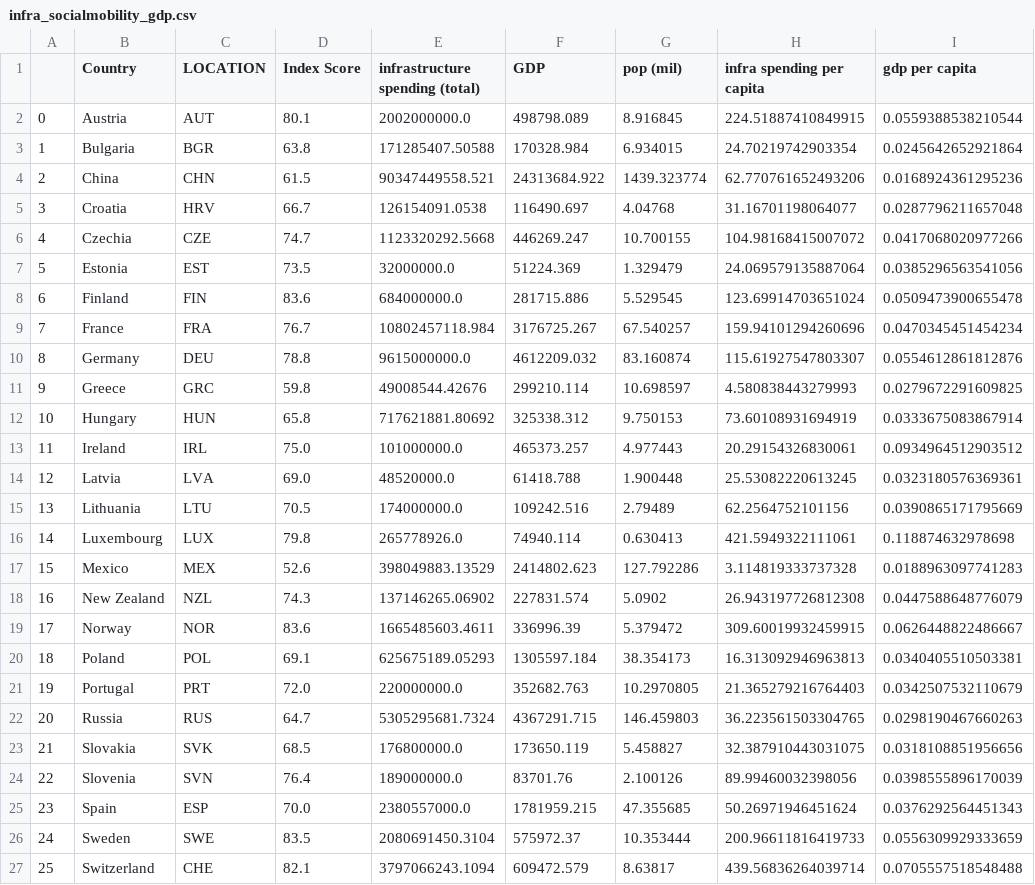
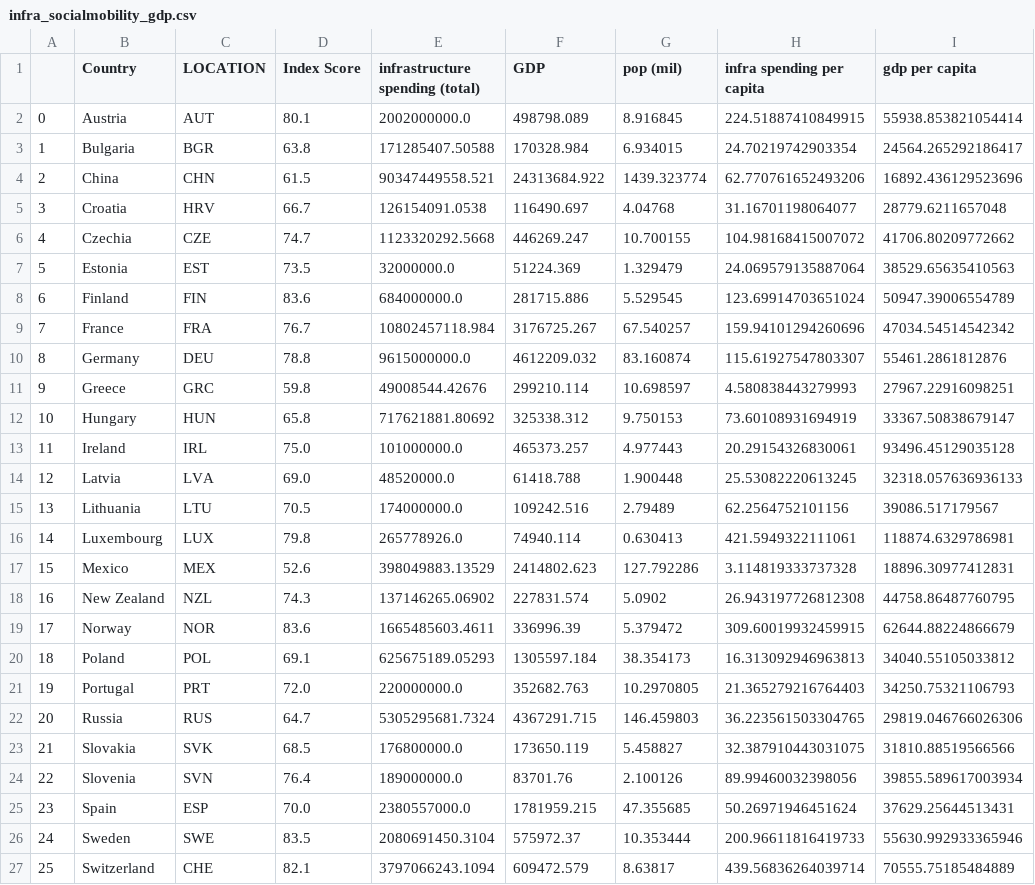
Before and after one commit to tomcaughley/tomcaughley.github.io, a CSV file: Data/infra_socialmobility_gdp.csv, drawn as a sheet.

```diff
--- a/Data/infra_socialmobility_gdp.csv
+++ b/Data/infra_socialmobility_gdp.csv
@@ -1,27 +1,27 @@
 ,Country,LOCATION,Index Score,infrastructure spending (total),GDP,pop (mil),infra spending per capita,gdp per capita
-0,Austria,AUT,80.1,2002000000.0,498798.089,8.916845,224.51887410849915,0.0559388538210544
-1,Bulgaria,BGR,63.8,171285407.50588,170328.984,6.934015,24.70219742903354,0.0245642652921864
-2,China,CHN,61.5,90347449558.521,24313684.922,1439.323774,62.770761652493206,0.0168924361295236
-3,Croatia,HRV,66.7,126154091.0538,116490.697,4.04768,31.16701198064077,0.0287796211657048
-4,Czechia,CZE,74.7,1123320292.5668,446269.247,10.700155,104.98168415007072,0.0417068020977266
-5,Estonia,EST,73.5,32000000.0,51224.369,1.329479,24.069579135887064,0.0385296563541056
-6,Finland,FIN,83.6,684000000.0,281715.886,5.529545,123.69914703651024,0.0509473900655478
-7,France,FRA,76.7,10802457118.984,3176725.267,67.540257,159.94101294260696,0.0470345451454234
-8,Germany,DEU,78.8,9615000000.0,4612209.032,83.160874,115.61927547803307,0.0554612861812876
-9,Greece,GRC,59.8,49008544.42676,299210.114,10.698597,4.580838443279993,0.0279672291609825
-10,Hungary,HUN,65.8,717621881.80692,325338.312,9.750153,73.60108931694919,0.0333675083867914
-11,Ireland,IRL,75.0,101000000.0,465373.257,4.977443,20.29154326830061,0.0934964512903512
-12,Latvia,LVA,69.0,48520000.0,61418.788,1.900448,25.53082220613245,0.0323180576369361
-13,Lithuania,LTU,70.5,174000000.0,109242.516,2.79489,62.2564752101156,0.0390865171795669
-14,Luxembourg,LUX,79.8,265778926.0,74940.114,0.630413,421.5949322111061,0.118874632978698
-15,Mexico,MEX,52.6,398049883.13529,2414802.623,127.792286,3.114819333737328,0.0188963097741283
-16,New Zealand,NZL,74.3,137146265.06902,227831.574,5.0902,26.943197726812308,0.0447588648776079
-17,Norway,NOR,83.6,1665485603.4611,336996.39,5.379472,309.60019932459915,0.0626448822486667
-18,Poland,POL,69.1,625675189.05293,1305597.184,38.354173,16.313092946963813,0.0340405510503381
-19,Portugal,PRT,72.0,220000000.0,352682.763,10.2970805,21.365279216764403,0.0342507532110679
-20,Russia,RUS,64.7,5305295681.7324,4367291.715,146.459803,36.223561503304765,0.0298190467660263
-21,Slovakia,SVK,68.5,176800000.0,173650.119,5.458827,32.387910443031075,0.0318108851956656
-22,Slovenia,SVN,76.4,189000000.0,83701.76,2.100126,89.99460032398056,0.0398555896170039
-23,Spain,ESP,70.0,2380557000.0,1781959.215,47.355685,50.26971946451624,0.0376292564451343
-24,Sweden,SWE,83.5,2080691450.3104,575972.37,10.353444,200.96611816419733,0.0556309929333659
-25,Switzerland,CHE,82.1,3797066243.1094,609472.579,8.63817,439.56836264039714,0.0705557518548488
+0,Austria,AUT,80.1,2002000000.0,498798.089,8.916845,224.51887410849915,55938.853821054414
+1,Bulgaria,BGR,63.8,171285407.50588,170328.984,6.934015,24.70219742903354,24564.265292186417
+2,China,CHN,61.5,90347449558.521,24313684.922,1439.323774,62.770761652493206,16892.436129523696
+3,Croatia,HRV,66.7,126154091.0538,116490.697,4.04768,31.16701198064077,28779.6211657048
+4,Czechia,CZE,74.7,1123320292.5668,446269.247,10.700155,104.98168415007072,41706.80209772662
+5,Estonia,EST,73.5,32000000.0,51224.369,1.329479,24.069579135887064,38529.65635410563
+6,Finland,FIN,83.6,684000000.0,281715.886,5.529545,123.69914703651024,50947.39006554789
+7,France,FRA,76.7,10802457118.984,3176725.267,67.540257,159.94101294260696,47034.54514542342
+8,Germany,DEU,78.8,9615000000.0,4612209.032,83.160874,115.61927547803307,55461.2861812876
+9,Greece,GRC,59.8,49008544.42676,299210.114,10.698597,4.580838443279993,27967.22916098251
+10,Hungary,HUN,65.8,717621881.80692,325338.312,9.750153,73.60108931694919,33367.50838679147
+11,Ireland,IRL,75.0,101000000.0,465373.257,4.977443,20.29154326830061,93496.45129035128
+12,Latvia,LVA,69.0,48520000.0,61418.788,1.900448,25.53082220613245,32318.057636936133
+13,Lithuania,LTU,70.5,174000000.0,109242.516,2.79489,62.2564752101156,39086.517179567
+14,Luxembourg,LUX,79.8,265778926.0,74940.114,0.630413,421.5949322111061,118874.6329786981
+15,Mexico,MEX,52.6,398049883.13529,2414802.623,127.792286,3.114819333737328,18896.30977412831
+16,New Zealand,NZL,74.3,137146265.06902,227831.574,5.0902,26.943197726812308,44758.86487760795
+17,Norway,NOR,83.6,1665485603.4611,336996.39,5.379472,309.60019932459915,62644.88224866679
+18,Poland,POL,69.1,625675189.05293,1305597.184,38.354173,16.313092946963813,34040.55105033812
+19,Portugal,PRT,72.0,220000000.0,352682.763,10.2970805,21.365279216764403,34250.75321106793
+20,Russia,RUS,64.7,5305295681.7324,4367291.715,146.459803,36.223561503304765,29819.046766026306
+21,Slovakia,SVK,68.5,176800000.0,173650.119,5.458827,32.387910443031075,31810.88519566566
+22,Slovenia,SVN,76.4,189000000.0,83701.76,2.100126,89.99460032398056,39855.589617003934
+23,Spain,ESP,70.0,2380557000.0,1781959.215,47.355685,50.26971946451624,37629.25644513431
+24,Sweden,SWE,83.5,2080691450.3104,575972.37,10.353444,200.96611816419733,55630.992933365946
+25,Switzerland,CHE,82.1,3797066243.1094,609472.579,8.63817,439.56836264039714,70555.75185484889
```
Also changed, not shown: Data/infra.csv.
